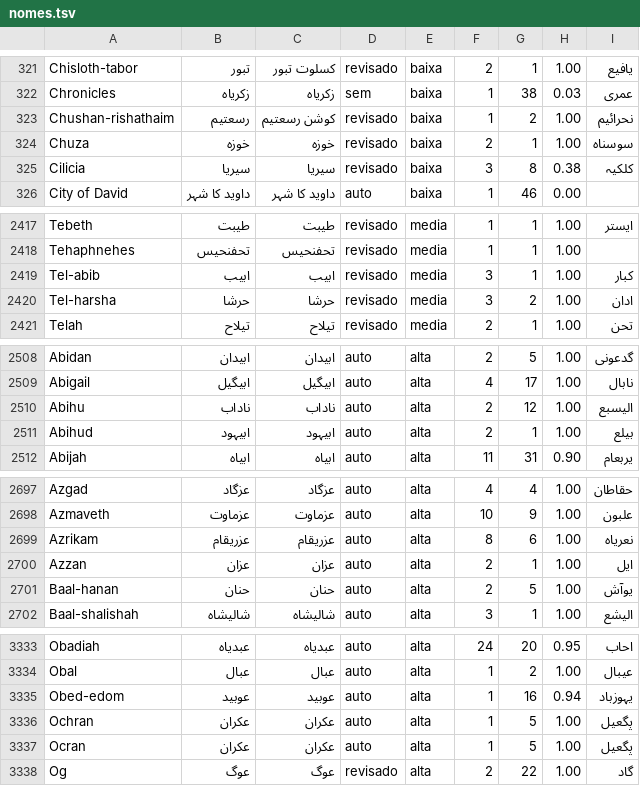
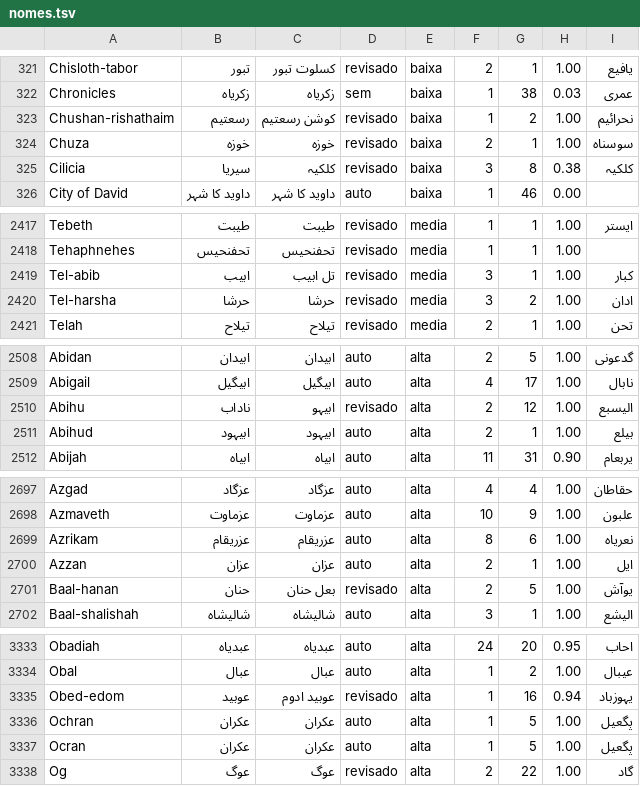
Before and after one commit to alvarosw/sensus, a TSV file: pipeline/ingest/corrections/ur/nomes.tsv, drawn as a sheet; only a part is shown, gaps mark what is left out; the diff covers the shown part only.

Commit message:
Revisão por amostragem em ja: títulos, descrições por regra, God=神 e checagem de nomes trocados em todas as línguas

```diff
--- a/pipeline/ingest/corrections/ur/nomes.tsv
+++ b/pipeline/ingest/corrections/ur/nomes.tsv
@@ -324,3 +324,3 @@ Chushan-rishathaim	رسعتیم	کوشن رسعتیم	revisado	baixa	1	2	1.00	ن
 Chuza	خوزہ	خوزہ	revisado	baixa	2	1	1.00	سوسناہ
-Cilicia	سیریا	سیریا	revisado	baixa	3	8	0.38	کلکیہ
+Cilicia	سیریا	کلکیہ	revisado	baixa	3	8	0.38	کلکیہ
 City of David	داوید کا شہر	داوید کا شہر	auto	baixa	1	46	0.00	
@@ -2418,3 +2418,3 @@ Tebeth	طیبت	طیبت	revisado	media	1	1	1.00	ایستر
 Tehaphnehes	تحفنحیس	تحفنحیس	revisado	media	1	1	1.00	
-Tel-abib	ابیب	ابیب	revisado	media	3	1	1.00	کبار
+Tel-abib	ابیب	تل ابیب	revisado	media	3	1	1.00	کبار
 Tel-harsha	حرشا	حرشا	revisado	media	3	2	1.00	ادان
@@ -2509,3 +2509,3 @@ Abidan	ابیدان	ابیدان	auto	alta	2	5	1.00	گدعونی
 Abigail	ابیگیل	ابیگیل	auto	alta	4	17	1.00	نابال
-Abihu	ناداب	ناداب	auto	alta	2	12	1.00	الیسبع
+Abihu	ناداب	ابیہو	revisado	alta	2	12	1.00	الیسبع
 Abihud	ابیہود	ابیہود	auto	alta	2	1	1.00	بیلع
@@ -2700,3 +2700,3 @@ Azrikam	عزریقام	عزریقام	auto	alta	8	6	1.00	نعریاہ
 Azzan	عزان	عزان	auto	alta	2	1	1.00	ايل
-Baal-hanan	حنان	حنان	auto	alta	2	5	1.00	یوآش
+Baal-hanan	حنان	بعل حنان	revisado	alta	2	5	1.00	یوآش
 Baal-shalishah	شالیشاہ	شالیشاہ	auto	alta	3	1	1.00	الیشع
@@ -3334,3 +3334,3 @@ Obadiah	عبدیاہ	عبدیاہ	auto	alta	24	20	0.95	احاب
 Obal	عبال	عبال	auto	alta	1	2	1.00	عیبال
-Obed-edom	عوبید	عوبید	auto	alta	1	16	0.94	یہوزباد
+Obed-edom	عوبید	عوبید ادوم	revisado	alta	1	16	0.94	یہوزباد
 Ochran	عکران	عکران	auto	alta	1	5	1.00	پگعیل
```
Also changed, not shown: 2 edited cells elsewhere in this file, pipeline/ingest/corrections/es/nomes.tsv, pipeline/ingest/corrections/hi/nomes-manuais.tsv, 11 other files.
